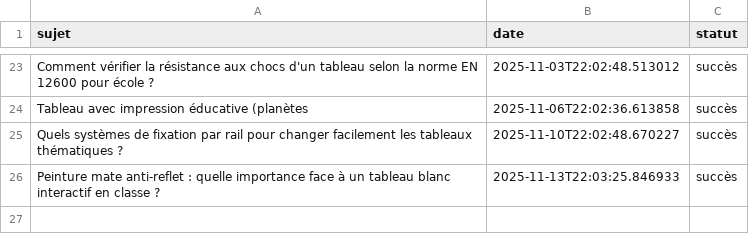
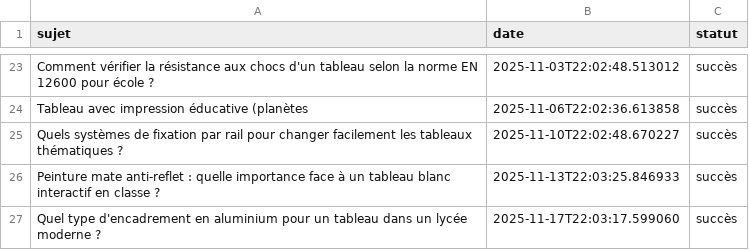
Before and after one commit to Metalosmose21/Ecole-3, a CSV file: sujets_traites.csv, drawn as a sheet; only a part is shown, gaps mark what is left out.

```diff
--- a/sujets_traites.csv
+++ b/sujets_traites.csv
@@ -26 +26,2 @@ Quels systèmes de fixation par rail pour changer facilement les tableaux théma
 Peinture mate anti-reflet : quelle importance face à un tableau blanc interactif en classe ?,2025-11-13T22:03:25.846933,succès
+Quel type d'encadrement en aluminium pour un tableau dans un lycée moderne ?,2025-11-17T22:03:17.599060,succès
```
Also changed, not shown: sujets.csv.
